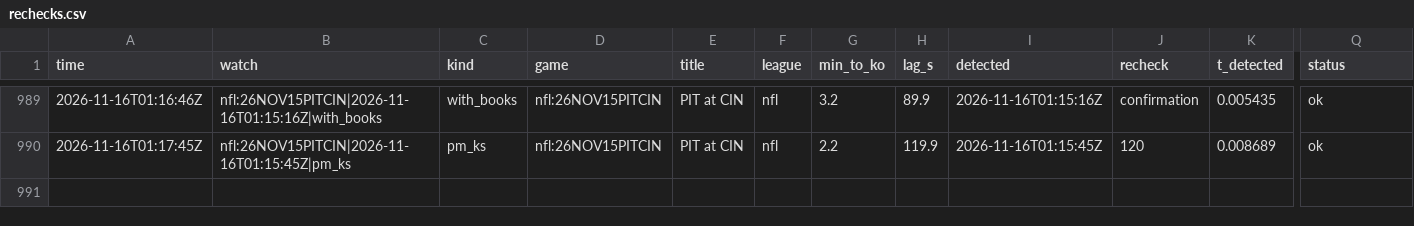
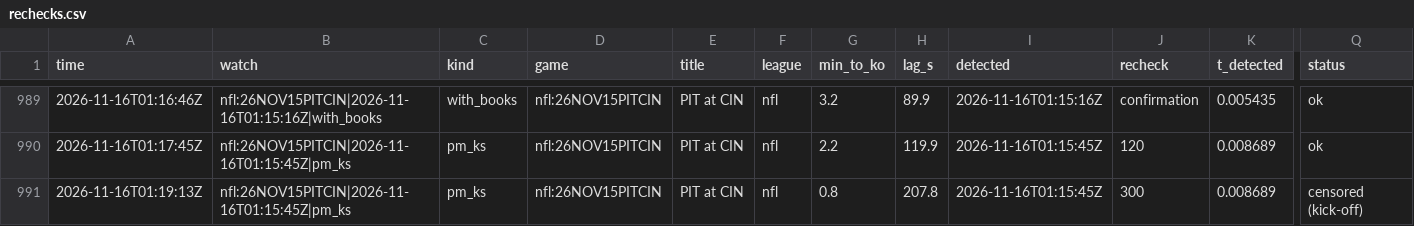
Before and after one commit to TFGdeprova/tfg-upf-test, a CSV file: results/rechecks.csv, drawn as a sheet; only a part is shown, gaps mark what is left out; rows hold the shown columns only; the diff names each change by its address in the sheet, - before the commit and + after, or states it on an @@ line.

```diff
--- a/results/rechecks.csv
+++ b/results/rechecks.csv
+row 991: 2026-11-16T01:19:13Z | nfl:26NOV15PITCIN|2026-11-16T01:15:45Z|pm_ks | pm_ks | nfl:26NOV15PITCIN | PIT at CIN | nfl | 0.8 | 207.8 | 2026-11-16T01:15:45Z | 300 | 0.008689 | censored (kick-off)
```
Also changed, not shown: results/opportunities_books.csv, results/trades.csv, 5 other files.
